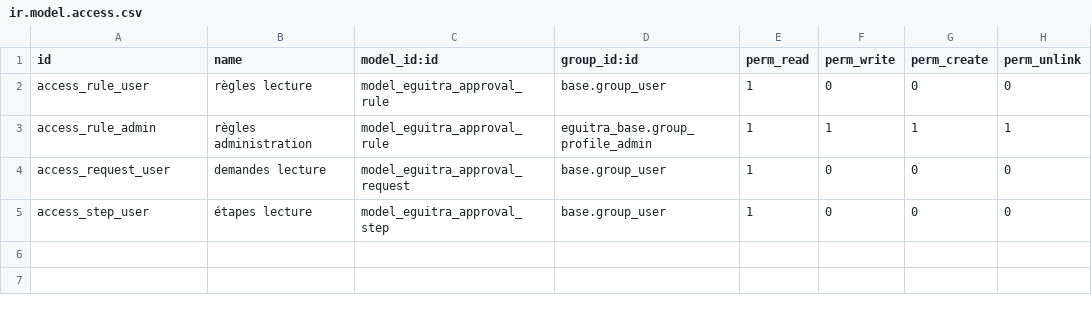
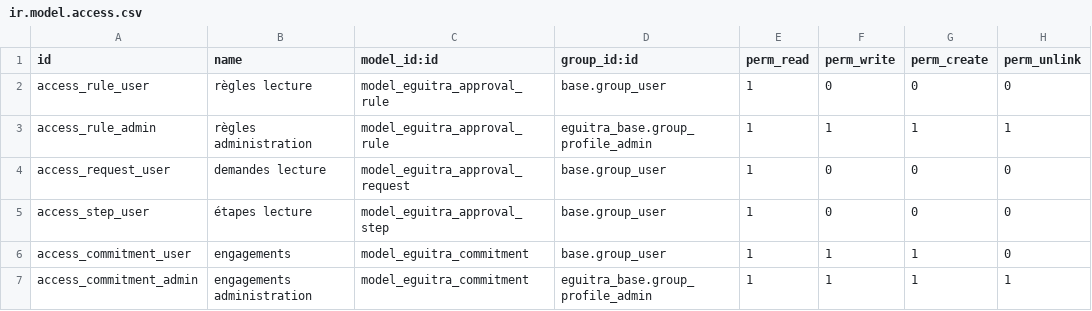
Before and after one commit to MadigbeK/EGUITRA, a CSV file: addons/eguitra_approval/security/ir.model.access.csv, drawn as a sheet; the diff names each change by its address in the sheet, - before the commit and + after, or states it on an @@ line.

```diff
--- a/addons/eguitra_approval/security/ir.model.access.csv
+++ b/addons/eguitra_approval/security/ir.model.access.csv
+row 6: access_commitment_user | engagements | model_eguitra_commitment | base.group_user | 1 | 1 | 1 | 0
+row 7: access_commitment_admin | engagements administration | model_eguitra_commitment | eguitra_base.group_profile_admin | 1 | 1 | 1 | 1
```
Also changed, not shown: 19 other files.
